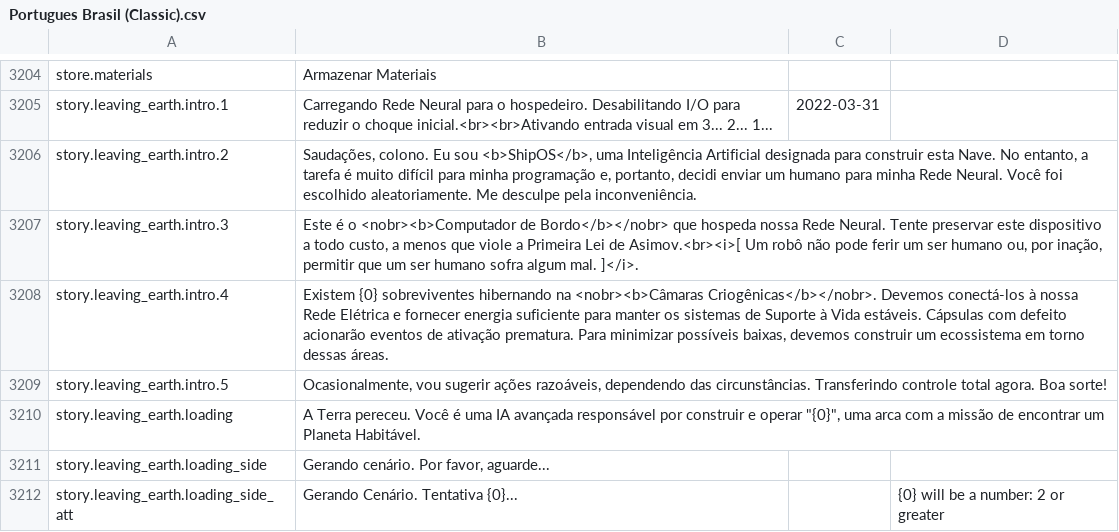
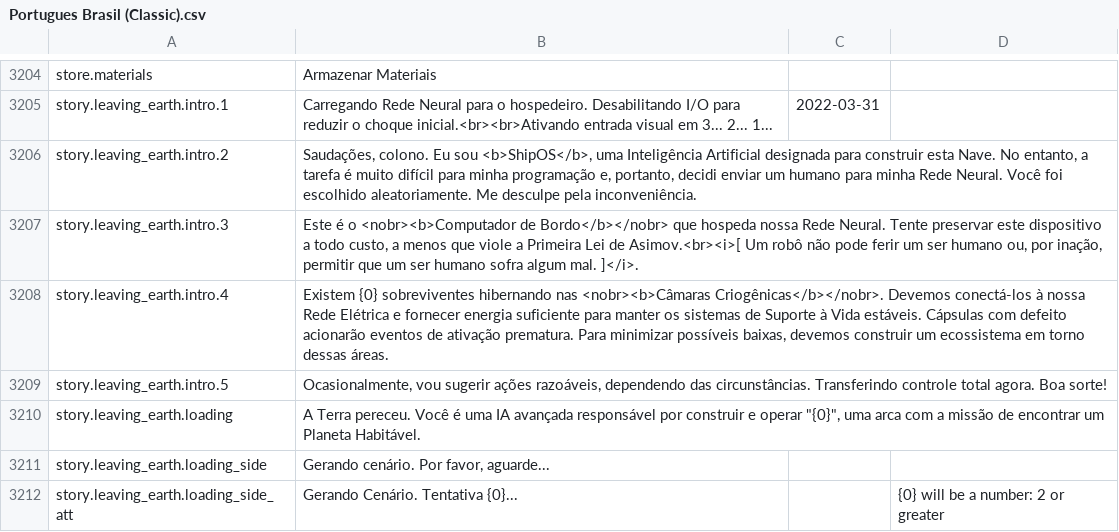
Before and after one commit to kodolinija/stardeus-translations, a CSV file: Translations/Portugues Brasil (Classic).csv, drawn as a sheet; only a part is shown, gaps mark what is left out; the diff covers the shown part only.

```diff
--- a/Translations/Portugues Brasil (Classic).csv
+++ b/Translations/Portugues Brasil (Classic).csv
@@ -3216,3 +3215,3 @@ story.leaving_earth.intro.2,"Saudações, colono. Eu sou <b>ShipOS</b>, uma Inte
 story.leaving_earth.intro.3,"Este é o <nobr><b>Computador de Bordo</b></nobr> que hospeda nossa Rede Neural. Tente preservar este dispositivo a todo custo, a menos que viole a Primeira Lei de Asimov.<br><i>[ Um robô não pode ferir um ser humano ou, por inação, permitir que um ser humano sofra algum mal. ]</i>.",,
-story.leaving_earth.intro.4,"Existem {0} sobreviventes hibernando na <nobr><b>Câmaras Criogênicas</b></nobr>. Devemos conectá-los à nossa Rede Elétrica e fornecer energia suficiente para manter os sistemas de Suporte à Vida estáveis. Cápsulas com defeito acionarão eventos de ativação prematura. Para minimizar possíveis baixas, devemos construir um ecossistema em torno dessas áreas.",,
+story.leaving_earth.intro.4,"Existem {0} sobreviventes hibernando nas <nobr><b>Câmaras Criogênicas</b></nobr>. Devemos conectá-los à nossa Rede Elétrica e fornecer energia suficiente para manter os sistemas de Suporte à Vida estáveis. Cápsulas com defeito acionarão eventos de ativação prematura. Para minimizar possíveis baixas, devemos construir um ecossistema em torno dessas áreas.",,
 story.leaving_earth.intro.5,"Ocasionalmente, vou sugerir ações razoáveis, dependendo das circunstâncias. Transferindo controle total agora. Boa sorte!",,
```
Also changed, not shown: 2 added rows and 64 edited cells elsewhere in this file.
